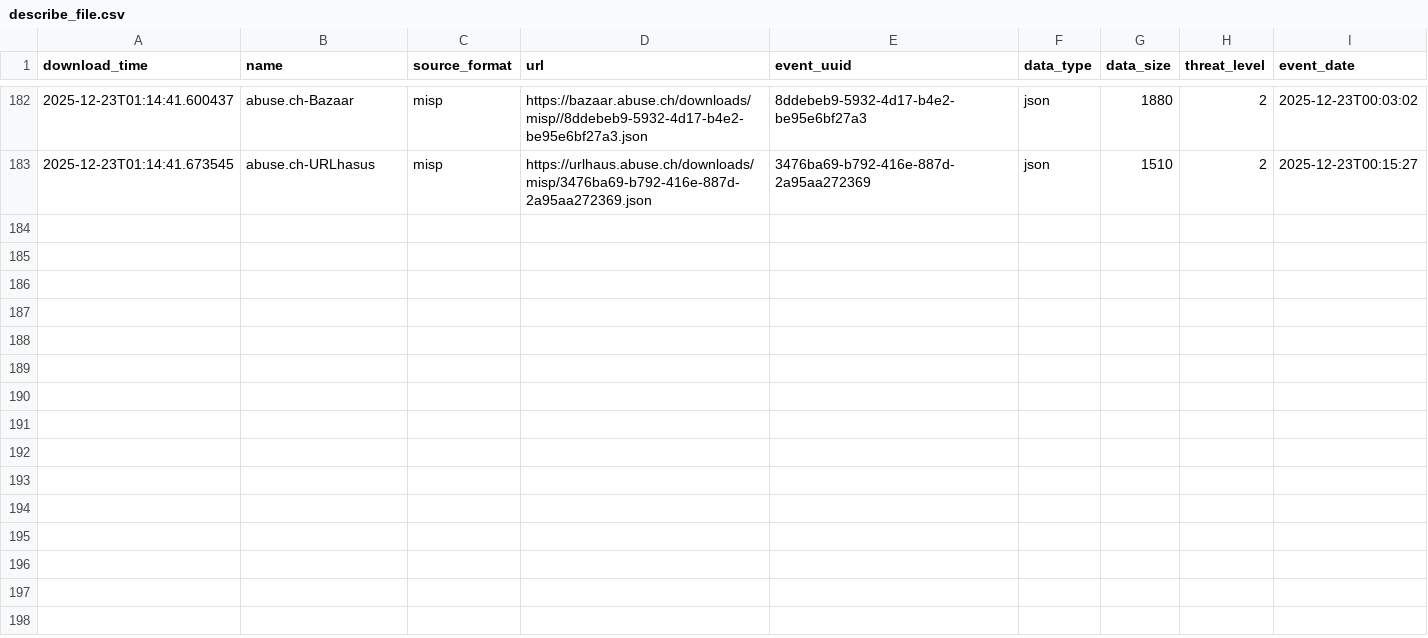
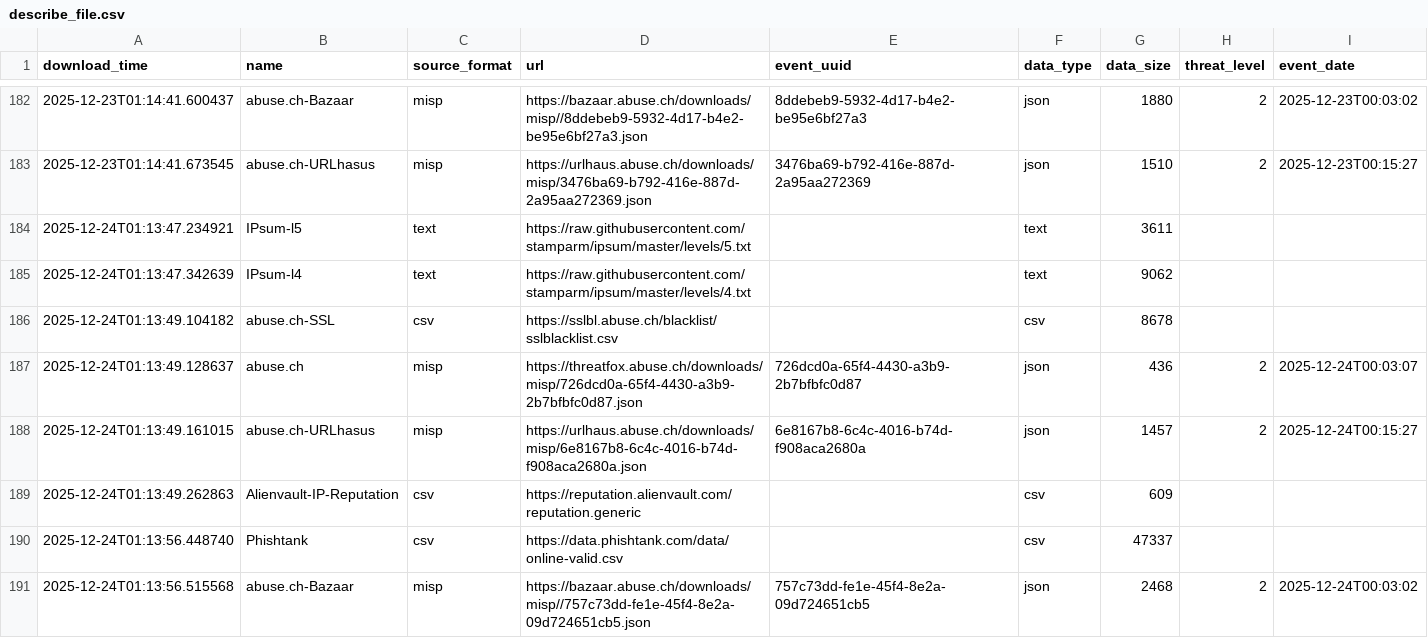
Before and after one commit to vuln000/FinalThreatFeed, a CSV file: output/describe_file.csv, drawn as a sheet; only a part is shown, gaps mark what is left out; the diff names each change by its address in the sheet, - before the commit and + after, or states it on an @@ line.

```diff
--- a/output/describe_file.csv
+++ b/output/describe_file.csv
+row 184: 2025-12-24T01:13:47.234921 | IPsum-l5 | text | https://raw.githubusercontent.com/stamparm/ipsum/master/levels/5.txt |  | text | 3611
+row 185: 2025-12-24T01:13:47.342639 | IPsum-l4 | text | https://raw.githubusercontent.com/stamparm/ipsum/master/levels/4.txt |  | text | 9062
+row 186: 2025-12-24T01:13:49.104182 | abuse.ch-SSL | csv | https://sslbl.abuse.ch/blacklist/sslblacklist.csv |  | csv | 8678
+row 187: 2025-12-24T01:13:49.128637 | abuse.ch | misp | https://threatfox.abuse.ch/downloads/misp/726dcd0a-65f4-4430-a3b9-2b7bfbfc0d87.json | 726dcd0a-65f4-4430-a3b9-2b7bfbfc0d87 | json | 436 | 2 | 2025-12-24T00:03:07
+row 188: 2025-12-24T01:13:49.161015 | abuse.ch-URLhasus | misp | https://urlhaus.abuse.ch/downloads/misp/6e8167b8-6c4c-4016-b74d-f908aca2680a.json | 6e8167b8-6c4c-4016-b74d-f908aca2680a | json | 1457 | 2 | 2025-12-24T00:15:27
+row 189: 2025-12-24T01:13:49.262863 | Alienvault-IP-Reputation | csv | https://reputation.alienvault.com/reputation.generic |  | csv | 609
+row 190: 2025-12-24T01:13:56.448740 | Phishtank | csv | https://data.phishtank.com/data/online-valid.csv |  | csv | 47337
+row 191: 2025-12-24T01:13:56.515568 | abuse.ch-Bazaar | misp | https://bazaar.abuse.ch/downloads/misp//757c73dd-fe1e-45f4-8e2a-09d724651cb5.json | 757c73dd-fe1e-45f4-8e2a-09d724651cb5 | json | 2468 | 2 | 2025-12-24T00:03:02
```
Also changed, not shown: 1 other file.
